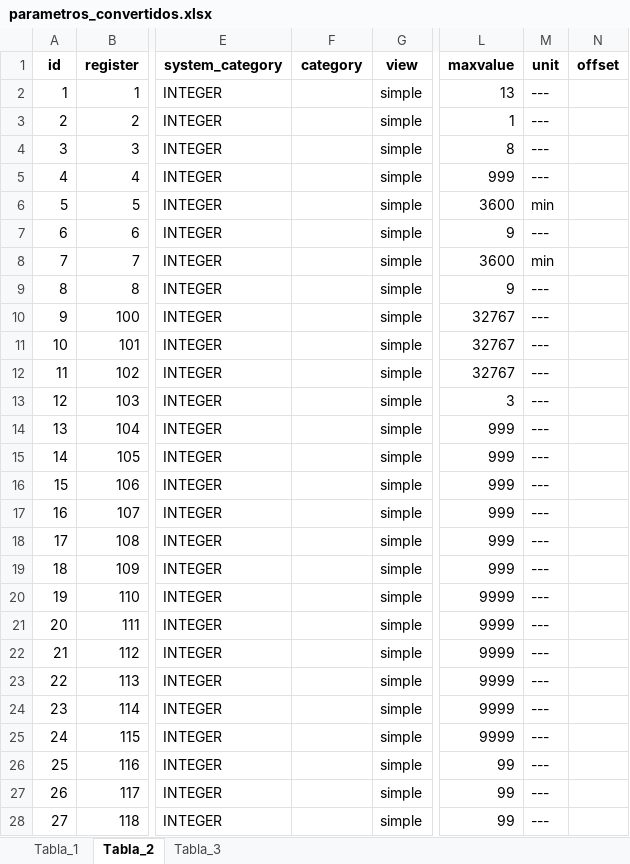
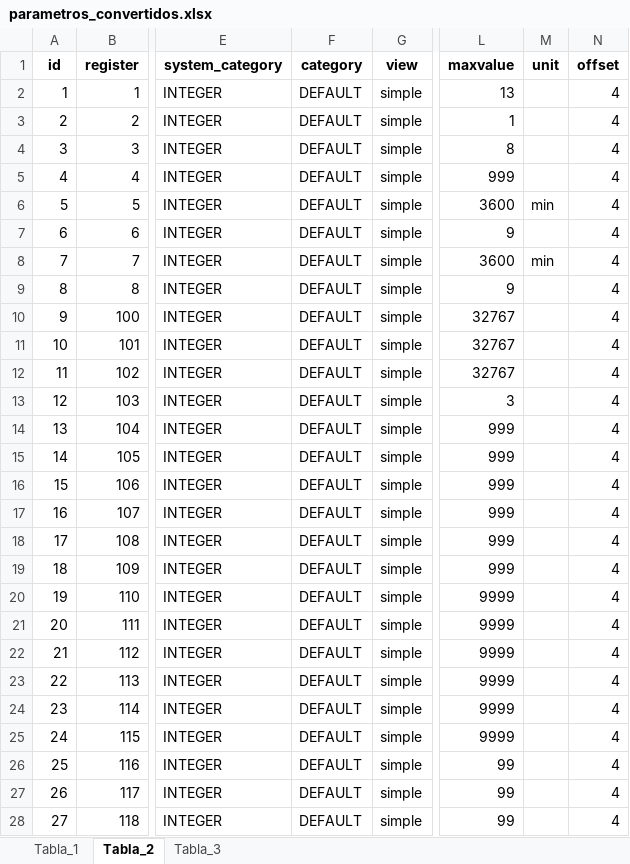
Before and after one commit to Samael312/1toolConverter, an Excel workbook: 1toolConverter_local/parametros_convertidos.xlsx, sheet Tabla_2, drawn as a sheet; only a part is shown, gaps mark what is left out; values as stored, in another font and other column widths than the file's, no borders; the diff covers the shown part only; the diff names each change by its address in the sheet, - before the commit and + after, or states it on an @@ line.

Commit message:
Offset and unit formar fixed - ALARM included in system category

```diff
--- a/1toolConverter_local/parametros_convertidos.xlsx (sheet Tabla_2)
+++ b/1toolConverter_local/parametros_convertidos.xlsx (sheet Tabla_2)
-F2:F28 (category): (empty)
+F2:F28 (category): DEFAULT
-M2:M5 (unit): ---
+M2:M5 (unit): (empty)
-N2:N28 (offset): (empty)
+N2:N28 (offset): 4
-M7 (unit): ---
+M7 (unit): (empty)
-M9:M28 (unit): ---
+M9:M28 (unit): (empty)
```
Also changed, not shown: 459 edited cells elsewhere in this sheet, sheet Tabla_3, sheet Tabla_1, 3 other files.
